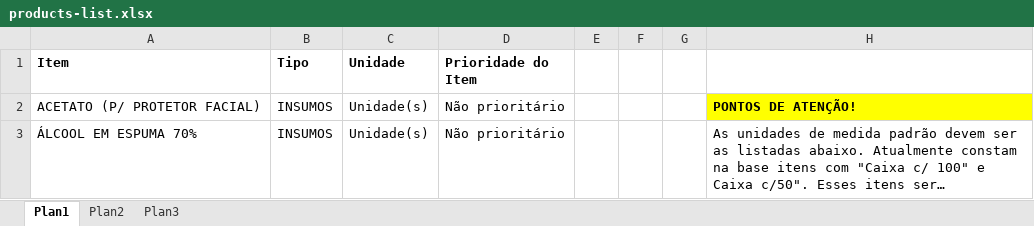
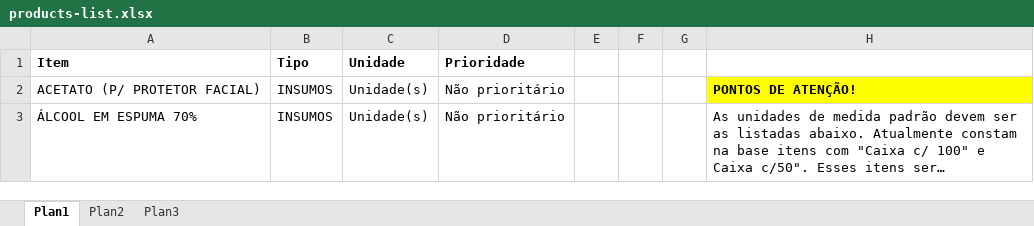
Before and after one commit to Marduk-Project/bia-server, an Excel workbook: source-data/products/products-list.xlsx, sheet Plan1, drawn as a sheet; only a part is shown; long unchanged cells end in …; values as stored, in another font and other column widths than the file's, no borders; the diff names each change by its address in the sheet, - before the commit and + after, or states it on an @@ line.

Commit message:
partial importing products, need to create import screen

```diff
--- a/source-data/products/products-list.xlsx (sheet Plan1)
+++ b/source-data/products/products-list.xlsx (sheet Plan1)
-D1: Prioridade do Item
+D1: Prioridade
```
Also changed, not shown: 11 other files.
